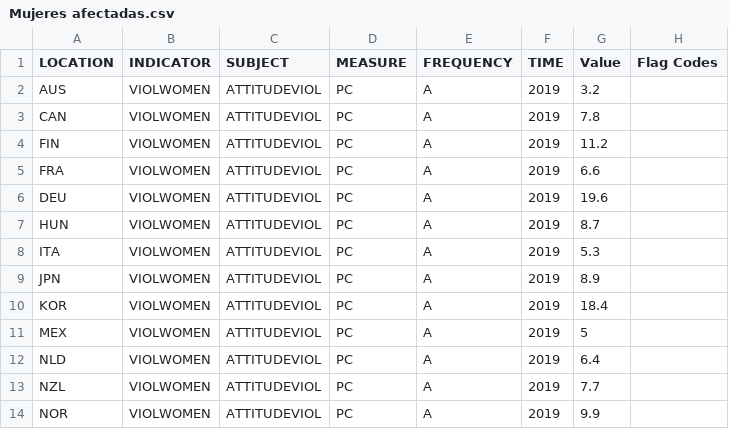
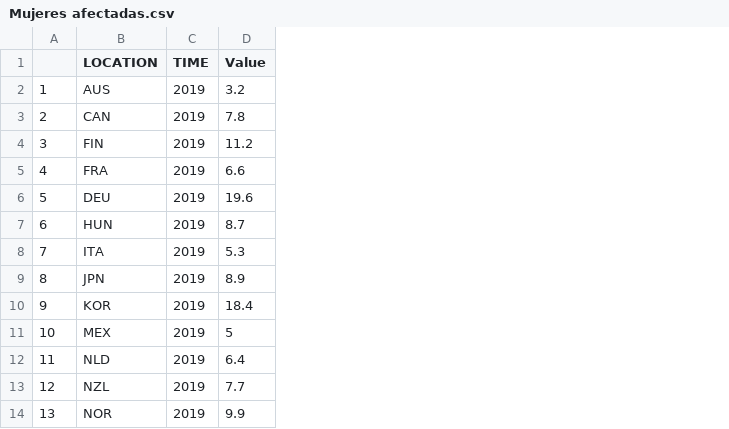
Before and after one commit to Piero-Llave/Seattle, a CSV file: Mujeres afectadas.csv, drawn as a sheet; only a part is shown; removed rows and columns are numbered as before the commit, all else as after; the diff names each change by its address in the sheet, - before the commit and + after, or states it on an @@ line.

Commit message:
Data limpia
Esta data es importante pues ayudará a demostrar si en aquellos países donde existe un mayor porcentaje de violencia contra la mujer existen menos mujeres parlamentarias a cargo.

```diff
--- a/Mujeres afectadas.csv
+++ b/Mujeres afectadas.csv
+column A, rows 2-14: 1 | 2 | 3 | 4 | 5 | 6 | 7 | 8 | 9 | 10 | 11 | 12 | 13
-column B (INDICATOR), rows 2-14: all VIOLWOMEN
-column C (SUBJECT), rows 2-14: all ATTITUDEVIOL
-column D (MEASURE), rows 2-14: all PC
-column E (FREQUENCY), rows 2-14: all A
-column H (Flag Codes), empty
```
